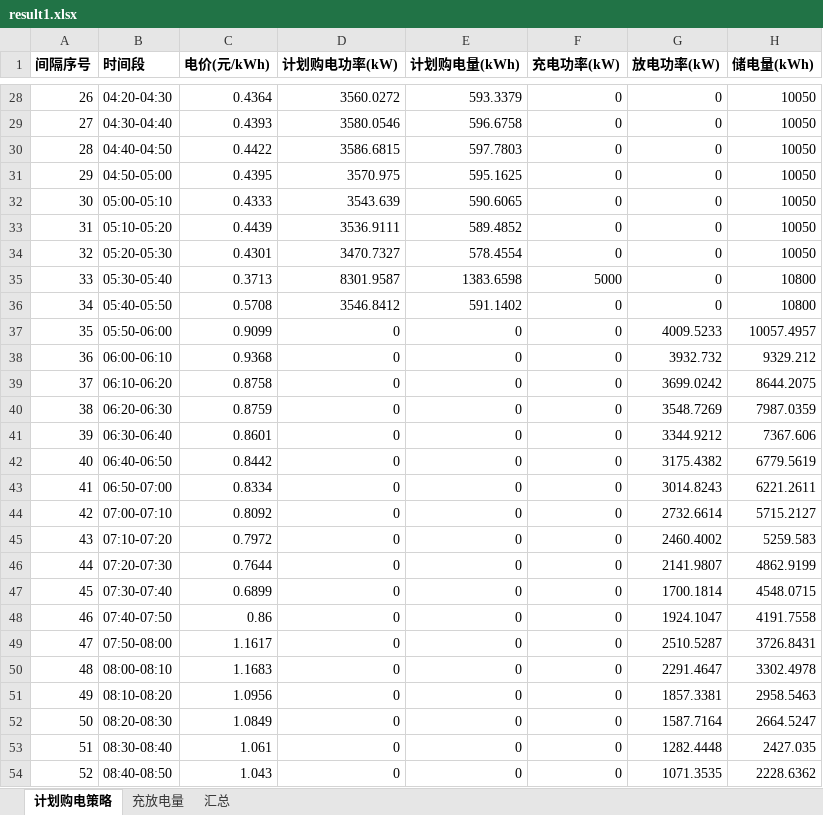
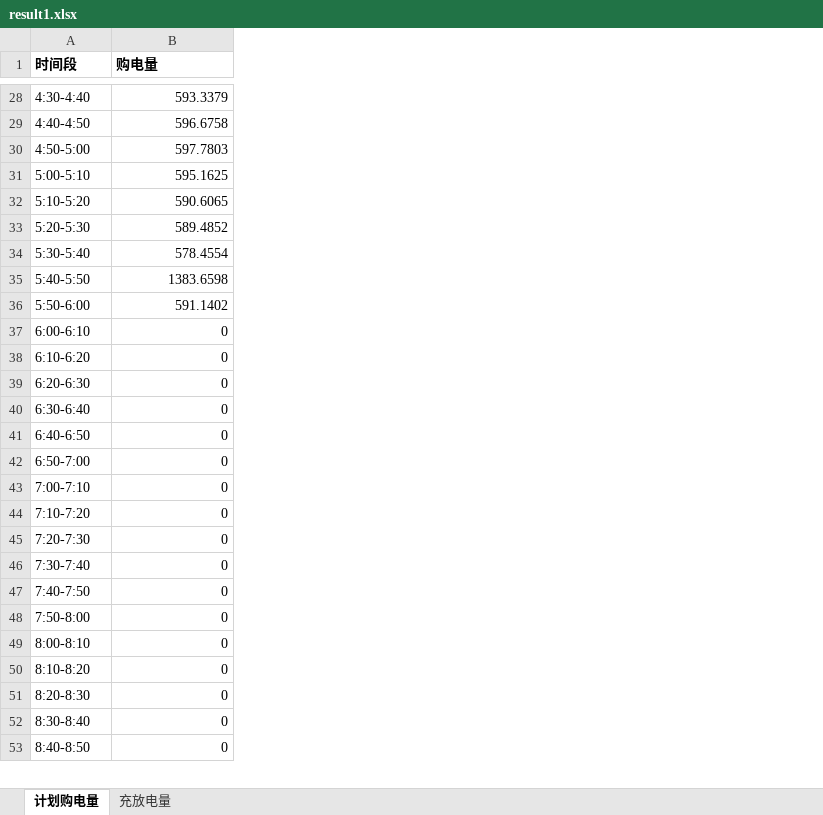
Before and after one commit to DawnJuly/Mathematical-Modeling, an Excel workbook: latex/求解/问题一/结果/result1.xlsx, sheet 计划购电量, drawn as a sheet; only a part is shown, gaps mark what is left out; values as stored, in another font and other column widths than the file's, no borders; removed rows and columns are numbered as before the commit, all else as after; the diff covers the shown part only; the diff names each change by its address in the sheet, - before the commit and + after, or states it on an @@ line.

Commit message:
result1.xlsx 严格按附件5模板输出（计划购电量/充放电量），全天指标另存 CSV，脚本同步

```diff
--- a/latex/求解/问题一/结果/result1.xlsx (sheet 计划购电量)
+++ b/latex/求解/问题一/结果/result1.xlsx (sheet 计划购电量)
-sheet tab: 计划购电策略
+sheet tab: 计划购电量
-sheet tab: 汇总
-column A (间隔序号), rows 28-36: 26 | 27 | 28 | 29 | 30 | 31 | 32 | 33 | 34; rows 38-54: 36 | 37 | 38 | 39 | 40 | 41 | 42 | 43 | 44 | 45 | 46 | 47 | 48 | 49 | 50 | 51 | 52
-column C (电价(元/kWh)), rows 28-36: 0.4364 | 0.4393 | 0.4422 | 0.4395 | 0.4333 | 0.4439 | 0.4301 | 0.3713 | 0.5708; rows 38-54: 0.9368 | 0.8758 | 0.8759 | 0.8601 | 0.8442 | 0.8334 | 0.8092 | 0.7972 | 0.7644 | 0.6899 | 0.86 | 1.1617 | 1.1683 | 1.0956 | 1.0849 | 1.061 | 1.043
-column D (计划购电功率(kW)), rows 28-36: 3560.0272 | 3580.0546 | 3586.6815 | 3570.975 | 3543.639 | 3536.9111 | 3470.7327 | 8301.9587 | 3546.8412; rows 38-54: all 0
-column F (充电功率(kW)), rows 28-36: 0 | 0 | 0 | 0 | 0 | 0 | 0 | 5000 | 0; rows 38-54: all 0
-column G (放电功率(kW)), rows 28-36: all 0; rows 38-54: 3932.732 | 3699.0242 | 3548.7269 | 3344.9212 | 3175.4382 | 3014.8243 | 2732.6614 | 2460.4002 | 2141.9807 | 1700.1814 | 1924.1047 | 2510.5287 | 2291.4647 | 1857.3381 | 1587.7164 | 1282.4448 | 1071.3535
-column H (储电量(kWh)), rows 28-36: 10050 | 10050 | 10050 | 10050 | 10050 | 10050 | 10050 | 10800 | 10800; rows 38-54: 9329.212 | 8644.2075 | 7987.0359 | 7367.606 | 6779.5619 | 6221.2611 | 5715.2127 | 5259.583 | 4862.9199 | 4548.0715 | 4191.7558 | 3726.8431 | 3302.4978 | 2958.5463 | 2664.5247 | 2427.035 | 2228.6362
-B1: 计划购电量(kWh)
+B1: 购电量
-A28 (时间段): 04:20-04:30
+A28 (时间段): 4:30-4:40
-A29 (时间段): 04:30-04:40
+A29 (时间段): 4:40-4:50
-A30 (时间段): 04:40-04:50
+A30 (时间段): 4:50-5:00
-A31 (时间段): 04:50-05:00
+A31 (时间段): 5:00-5:10
-A32 (时间段): 05:00-05:10
+A32 (时间段): 5:10-5:20
-A33 (时间段): 05:10-05:20
+A33 (时间段): 5:20-5:30
-A34 (时间段): 05:20-05:30
+A34 (时间段): 5:30-5:40
-A35 (时间段): 05:30-05:40
+A35 (时间段): 5:40-5:50
-A36 (时间段): 05:40-05:50
+A36 (时间段): 5:50-6:00
-row 37: 35 | 05:50-06:00 | 0.9099 | 0 | 0 | 0 | 4009.5233 | 10057.4957
-A37 (时间段): 06:00-06:10
+A37 (时间段): 6:00-6:10
-A38 (时间段): 06:10-06:20
+A38 (时间段): 6:10-6:20
-A39 (时间段): 06:20-06:30
+A39 (时间段): 6:20-6:30
-A40 (时间段): 06:30-06:40
+A40 (时间段): 6:30-6:40
-A41 (时间段): 06:40-06:50
+A41 (时间段): 6:40-6:50
-A42 (时间段): 06:50-07:00
+A42 (时间段): 6:50-7:00
-A43 (时间段): 07:00-07:10
+A43 (时间段): 7:00-7:10
-A44 (时间段): 07:10-07:20
+A44 (时间段): 7:10-7:20
-A45 (时间段): 07:20-07:30
+A45 (时间段): 7:20-7:30
-A46 (时间段): 07:30-07:40
+A46 (时间段): 7:30-7:40
-A47 (时间段): 07:40-07:50
+A47 (时间段): 7:40-7:50
-A48 (时间段): 07:50-08:00
+A48 (时间段): 7:50-8:00
-A49 (时间段): 08:00-08:10
+A49 (时间段): 8:00-8:10
-A50 (时间段): 08:10-08:20
+A50 (时间段): 8:10-8:20
-A51 (时间段): 08:20-08:30
+A51 (时间段): 8:20-8:30
-A52 (时间段): 08:30-08:40
+A52 (时间段): 8:30-8:40
-A53 (时间段): 08:40-08:50
+A53 (时间段): 8:40-8:50
```
Also changed, not shown: 1 added row and 87 edited cells elsewhere in this sheet, sheet 充放电量, latex/求解/结果/result1.xlsx, 3 other files.
